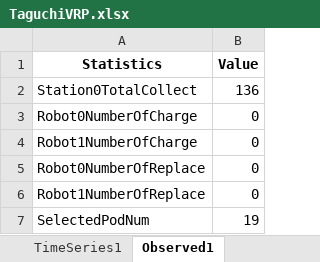
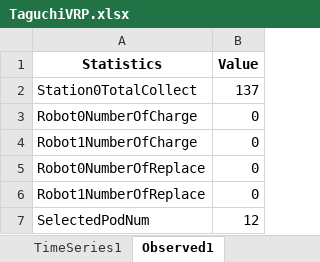
Before and after one commit to serenay7/rmfs-simulation, an Excel workbook: TaguchiVRP.xlsx, sheet Observed1, drawn as a sheet; values as stored, in another font and other column widths than the file's, no borders; the diff names each change by its address in the sheet, - before the commit and + after, or states it on an @@ line.

```diff
--- a/TaguchiVRP.xlsx (sheet Observed1)
+++ b/TaguchiVRP.xlsx (sheet Observed1)
-B2 (Value): 136
+B2 (Value): 137
-B7 (Value): 19
+B7 (Value): 12
```
Also changed, not shown: sheet RobotUtilization, sheet UPH, sheet TimeSeries1, sheet TimeSeries2, sheet Experiment, sheet TotalSteps, 1 more sheet, other sheet tabs, 2 other files.
